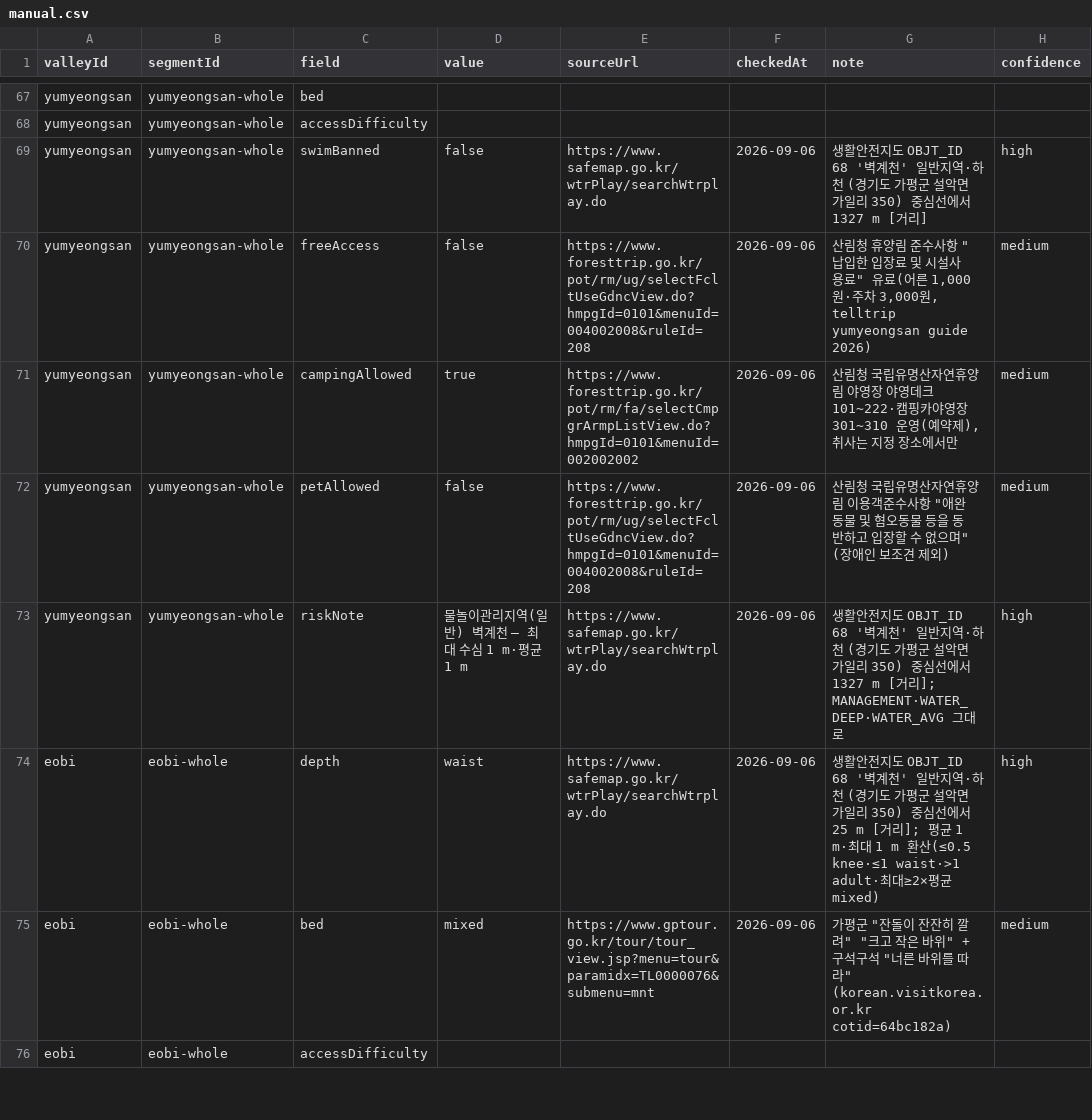
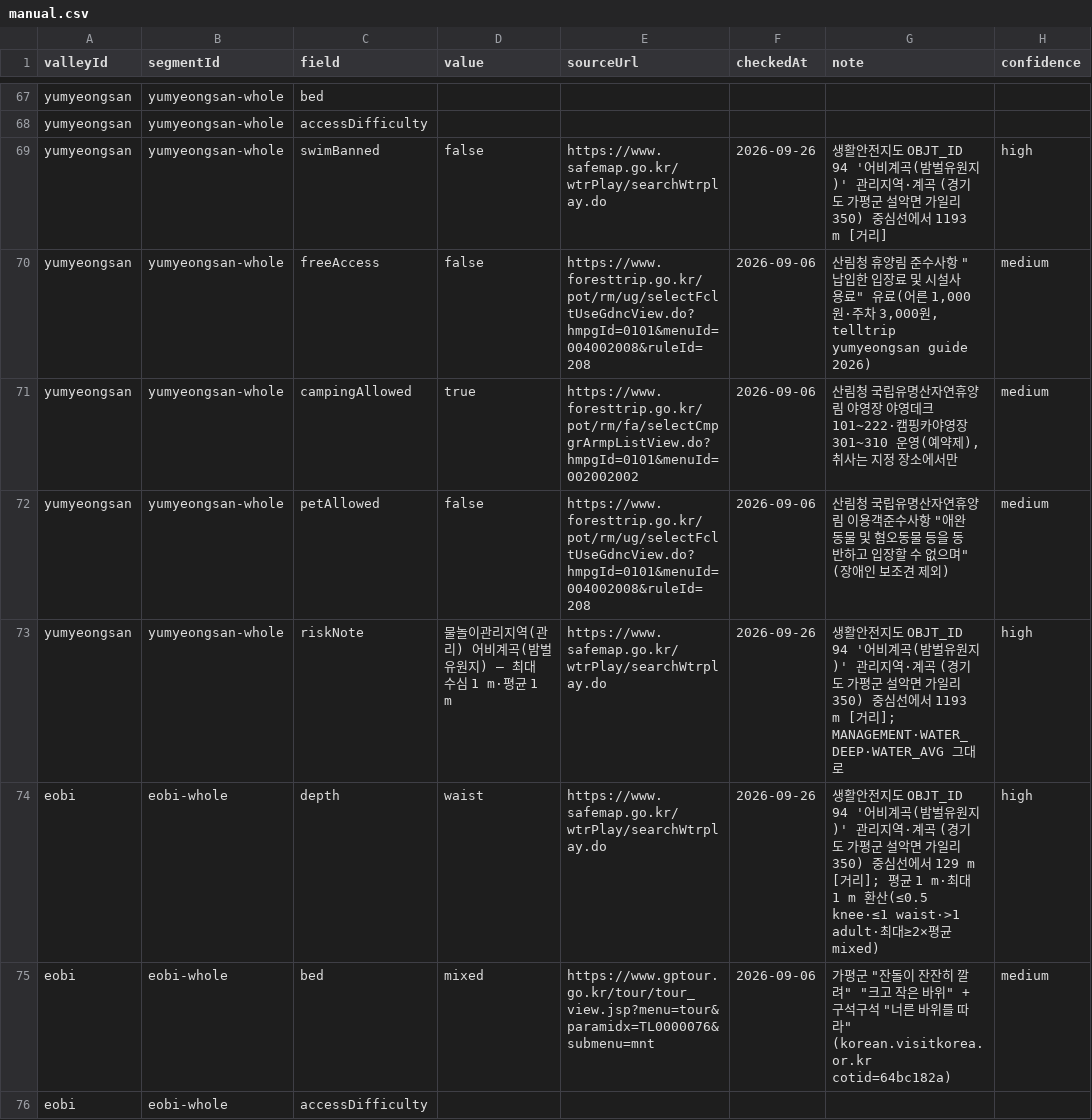
Before and after one commit to 4sizn/everybody-valley, a CSV file: data/seed/manual.csv, drawn as a sheet; only a part is shown, gaps mark what is left out; the diff covers the shown part only.

```diff
--- a/data/seed/manual.csv
+++ b/data/seed/manual.csv
@@ -68,3 +68,3 @@ yumyeongsan,yumyeongsan-whole,bed,,,,,
 yumyeongsan,yumyeongsan-whole,accessDifficulty,,,,,
-yumyeongsan,yumyeongsan-whole,swimBanned,false,https://www.safemap.go.kr/wtrPlay/searchWtrplay.do,2026-09-06,생활안전지도 OBJT_ID 68 '벽계천' 일반지역·하천 (경기도 가평군 설악면 가일리 350) 중심선에서 1327 m [거리],high
+yumyeongsan,yumyeongsan-whole,swimBanned,false,https://www.safemap.go.kr/wtrPlay/searchWtrplay.do,2026-09-26,생활안전지도 OBJT_ID 94 '어비계곡(밤벌유원지)' 관리지역·계곡 (경기도 가평군 설악면 가일리 350) 중심선에서 1193 m [거리],high
 yumyeongsan,yumyeongsan-whole,freeAccess,false,https://www.foresttrip.go.kr/pot/rm/ug/selectFcltUseGdncView.do?hmpgId=0101&menuId=004002008&ruleId=208,2026-09-06,"산림청 휴양림 준수사항 ""납입한 입장료 및 시설사용료"" 유료(어른 1,000원·주차 3,000원, telltrip yumyeongsan guide 2026)",medium
@@ -72,4 +72,4 @@ yumyeongsan,yumyeongsan-whole,campingAllowed,true,https://www.foresttrip.go.kr/p
 yumyeongsan,yumyeongsan-whole,petAllowed,false,https://www.foresttrip.go.kr/pot/rm/ug/selectFcltUseGdncView.do?hmpgId=0101&menuId=004002008&ruleId=208,2026-09-06,"산림청 국립유명산자연휴양림 이용객준수사항 ""애완동물 및 혐오동물 등을 동반하고 입장할 수 없으며"" (장애인 보조견 제외)",medium
-yumyeongsan,yumyeongsan-whole,riskNote,물놀이관리지역(일반) 벽계천 — 최대 수심 1 m·평균 1 m,https://www.safemap.go.kr/wtrPlay/searchWtrplay.do,2026-09-06,생활안전지도 OBJT_ID 68 '벽계천' 일반지역·하천 (경기도 가평군 설악면 가일리 350) 중심선에서 1327 m [거리]; MANAGEMENT·WATER_DEEP·WATER_AVG 그대로,high
-eobi,eobi-whole,depth,waist,https://www.safemap.go.kr/wtrPlay/searchWtrplay.do,2026-09-06,생활안전지도 OBJT_ID 68 '벽계천' 일반지역·하천 (경기도 가평군 설악면 가일리 350) 중심선에서 25 m [거리]; 평균 1 m·최대 1 m 환산(≤0.5 knee·≤1 waist·>1 adult·최대≥2×평균 mixed),high
+yumyeongsan,yumyeongsan-whole,riskNote,물놀이관리지역(관리) 어비계곡(밤벌유원지) — 최대 수심 1 m·평균 1 m,https://www.safemap.go.kr/wtrPlay/searchWtrplay.do,2026-09-26,생활안전지도 OBJT_ID 94 '어비계곡(밤벌유원지)' 관리지역·계곡 (경기도 가평군 설악면 가일리 350) 중심선에서 1193 m [거리]; MANAGEMENT·WATER_DEEP·WATER_AVG 그대로,high
+eobi,eobi-whole,depth,waist,https://www.safemap.go.kr/wtrPlay/searchWtrplay.do,2026-09-26,생활안전지도 OBJT_ID 94 '어비계곡(밤벌유원지)' 관리지역·계곡 (경기도 가평군 설악면 가일리 350) 중심선에서 129 m [거리]; 평균 1 m·최대 1 m 환산(≤0.5 knee·≤1 waist·>1 adult·최대≥2×평균 mixed),high
 eobi,eobi-whole,bed,mixed,https://www.gptour.go.kr/tour/tour_view.jsp?menu=tour&paramidx=TL0000076&submenu=mnt,2026-09-06,"가평군 ""잔돌이 잔잔히 깔려"" ""크고 작은 바위"" + 구석구석 ""너른 바위를 따라"" (korean.visitkorea.or.kr cotid=64bc182a)",medium
```
Also changed, not shown: 121 edited cells elsewhere in this file, 16 other files.
